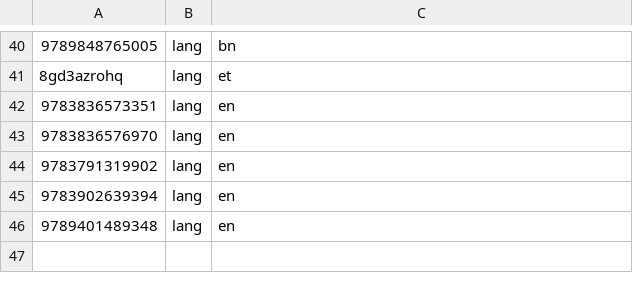
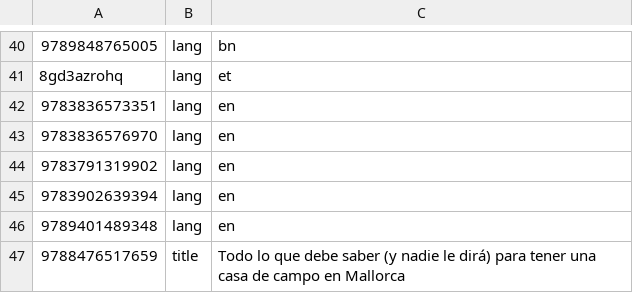
Before and after one commit to cptx13/cptx.ee, a TSV file: data/library/overrides.tsv, drawn as a sheet; only a part is shown, gaps mark what is left out; the diff names each change by its address in the sheet, - before the commit and + after, or states it on an @@ line.

Commit message:
Preview: book text layout — title/subtitle split, jacket-style generated covers, author on spines, captions, book header; hyphenation by book language; casing fixes

```diff
--- a/data/library/overrides.tsv
+++ b/data/library/overrides.tsv
+row 47: 9788476517659 | title | Todo lo que debe saber (y nadie le dirá) para tener una casa de campo en Mallorca
```
Also changed, not shown: 6 other files.
